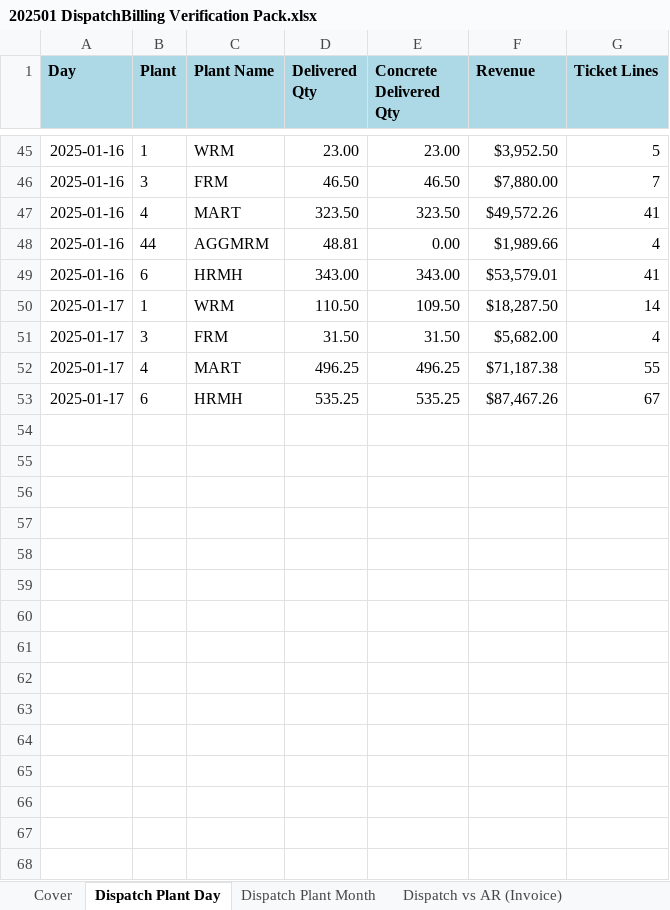
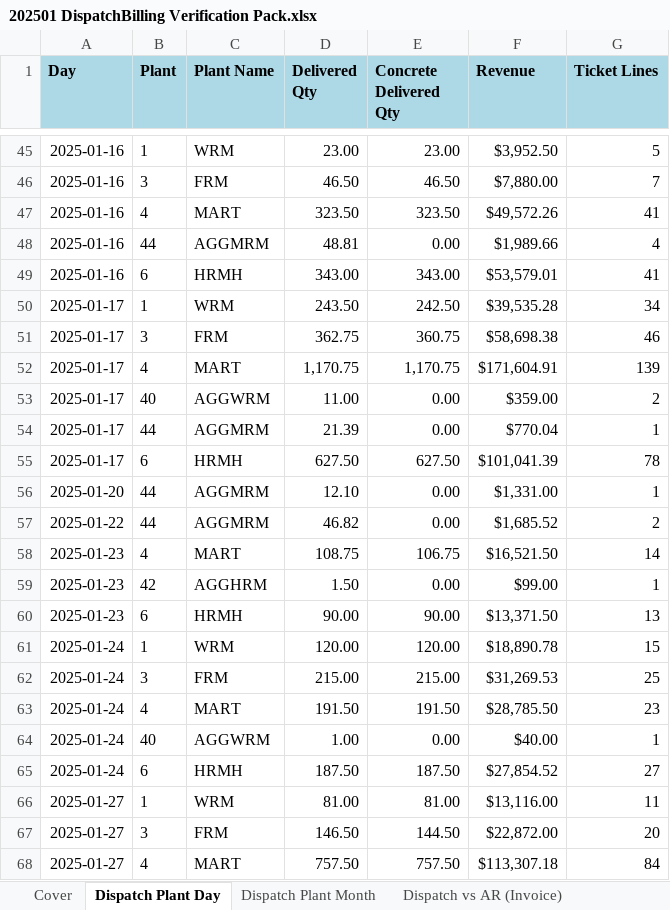
Before and after one commit to Montblanc-mogbot/montblanc-gtd-brain, an Excel workbook: Projects/tbh-report-catalog/reports/202501 DispatchBilling Verification Pack.xlsx, sheet Dispatch Plant Day, drawn as a sheet; only a part is shown, gaps mark what is left out; values as stored, in another font and other column widths than the file's, no borders; addresses are those after the commit; the diff covers the shown part only; the diff names each change by its address in the sheet, - before the commit and + after, or states it on an @@ line.

```diff
--- a/Projects/tbh-report-catalog/reports/202501 DispatchBilling Verification Pack.xlsx (sheet Dispatch Plant Day)
+++ b/Projects/tbh-report-catalog/reports/202501 DispatchBilling Verification Pack.xlsx (sheet Dispatch Plant Day)
-D50 (Delivered Qty): 110.50
+D50 (Delivered Qty): 243.50
-E50 (Concrete Delivered Qty): 109.50
+E50 (Concrete Delivered Qty): 242.50
-F50 (Revenue): $18,287.50
+F50 (Revenue): $39,535.28
-G50 (Ticket Lines): 14
+G50 (Ticket Lines): 34
-D51 (Delivered Qty): 31.50
+D51 (Delivered Qty): 362.75
-E51 (Concrete Delivered Qty): 31.50
+E51 (Concrete Delivered Qty): 360.75
-F51 (Revenue): $5,682.00
+F51 (Revenue): $58,698.38
-G51 (Ticket Lines): 4
+G51 (Ticket Lines): 46
-D52 (Delivered Qty): 496.25
+D52 (Delivered Qty): 1,170.75
-E52 (Concrete Delivered Qty): 496.25
+E52 (Concrete Delivered Qty): 1,170.75
-F52 (Revenue): $71,187.38
+F52 (Revenue): $171,604.91
-G52 (Ticket Lines): 55
+G52 (Ticket Lines): 139
+row 53: 2025-01-17 | 40 | AGGWRM | 11.00 | 0.00 | $359.00 | 2
+row 54: 2025-01-17 | 44 | AGGMRM | 21.39 | 0.00 | $770.04 | 1
-D55 (Delivered Qty): 535.25
+D55 (Delivered Qty): 627.50
-E55 (Concrete Delivered Qty): 535.25
+E55 (Concrete Delivered Qty): 627.50
-F55 (Revenue): $87,467.26
+F55 (Revenue): $101,041.39
-G55 (Ticket Lines): 67
+G55 (Ticket Lines): 78
+row 56: 2025-01-20 | 44 | AGGMRM | 12.10 | 0.00 | $1,331.00 | 1
+row 57: 2025-01-22 | 44 | AGGMRM | 46.82 | 0.00 | $1,685.52 | 2
+row 58: 2025-01-23 | 4 | MART | 108.75 | 106.75 | $16,521.50 | 14
+row 59: 2025-01-23 | 42 | AGGHRM | 1.50 | 0.00 | $99.00 | 1
+row 60: 2025-01-23 | 6 | HRMH | 90.00 | 90.00 | $13,371.50 | 13
+row 61: 2025-01-24 | 1 | WRM | 120.00 | 120.00 | $18,890.78 | 15
+row 62: 2025-01-24 | 3 | FRM | 215.00 | 215.00 | $31,269.53 | 25
+row 63: 2025-01-24 | 4 | MART | 191.50 | 191.50 | $28,785.50 | 23
+row 64: 2025-01-24 | 40 | AGGWRM | 1.00 | 0.00 | $40.00 | 1
+row 65: 2025-01-24 | 6 | HRMH | 187.50 | 187.50 | $27,854.52 | 27
+row 66: 2025-01-27 | 1 | WRM | 81.00 | 81.00 | $13,116.00 | 11
+row 67: 2025-01-27 | 3 | FRM | 146.50 | 144.50 | $22,872.00 | 20
+row 68: 2025-01-27 | 4 | MART | 757.50 | 757.50 | $113,307.18 | 84
```
Also changed, not shown: 24 added rows elsewhere in this sheet, sheet Dispatch vs AR (Invoice), sheet Dispatch Plant Month, sheet Cover, 29 other files.
